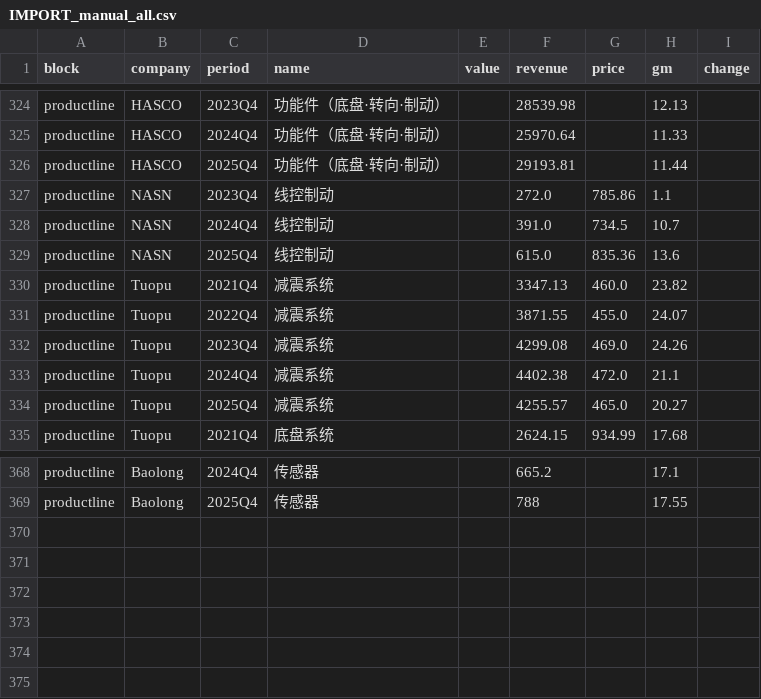
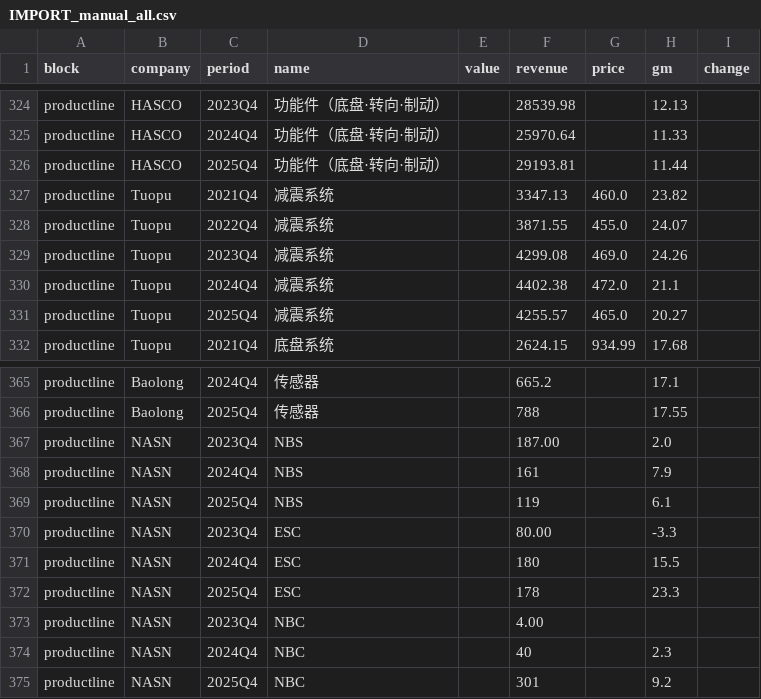
Before and after one commit to Z0228987/Competitor-Analysis, a CSV file: data/IMPORT_manual_all.csv, drawn as a sheet; only a part is shown, gaps mark what is left out.

Commit message:
Add files via upload

```diff
--- a/data/IMPORT_manual_all.csv
+++ b/data/IMPORT_manual_all.csv
@@ -326,5 +326,2 @@ productline,HASCO,2024Q4,功能件（底盘·转向·制动）,,25970.64,,11.33,
 productline,HASCO,2025Q4,功能件（底盘·转向·制动）,,29193.81,,11.44,
-productline,NASN,2023Q4,线控制动,,272.0,785.86,1.1,
-productline,NASN,2024Q4,线控制动,,391.0,734.5,10.7,
-productline,NASN,2025Q4,线控制动,,615.0,835.36,13.6,
 productline,Tuopu,2021Q4,减震系统,,3347.13,460.0,23.82,
@@ -369 +366,10 @@ productline,Baolong,2024Q4,传感器,,665.2,,17.1,
 productline,Baolong,2025Q4,传感器,,788,,17.55,
+productline,NASN,2023Q4,NBS,,187.00,,2.0,
+productline,NASN,2024Q4,NBS,,161,,7.9,
+productline,NASN,2025Q4,NBS,,119,,6.1,
+productline,NASN,2023Q4,ESC,,80.00,,-3.3,
+productline,NASN,2024Q4,ESC,,180,,15.5,
+productline,NASN,2025Q4,ESC,,178,,23.3,
+productline,NASN,2023Q4,NBC,,4.00,,,
+productline,NASN,2024Q4,NBC,,40,,2.3,
+productline,NASN,2025Q4,NBC,,301,,9.2,
```
